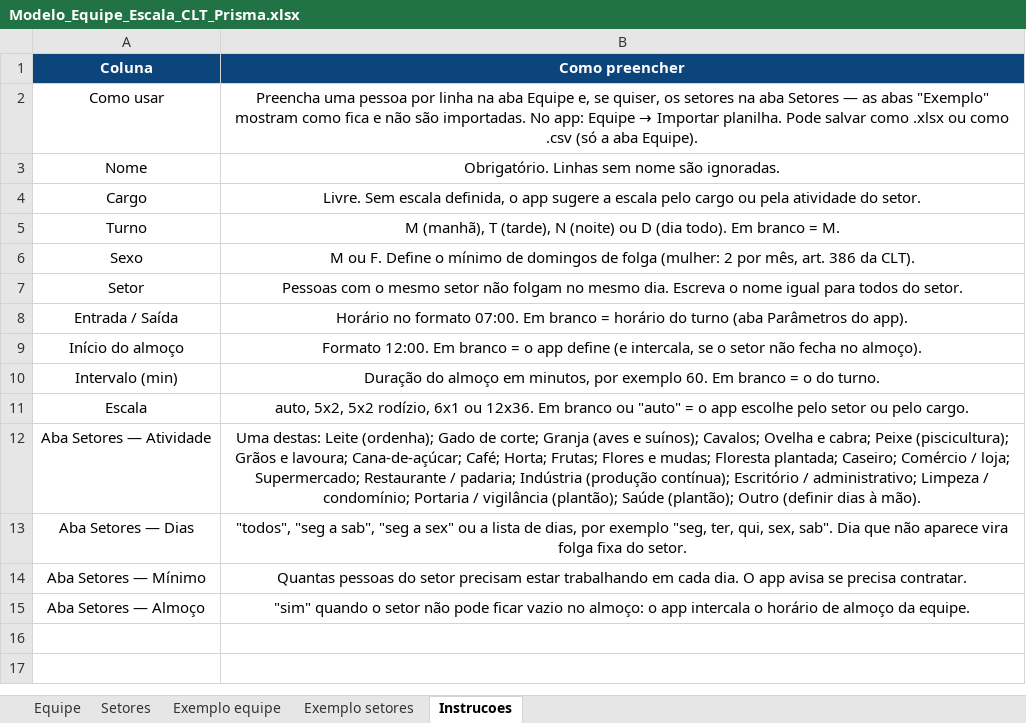
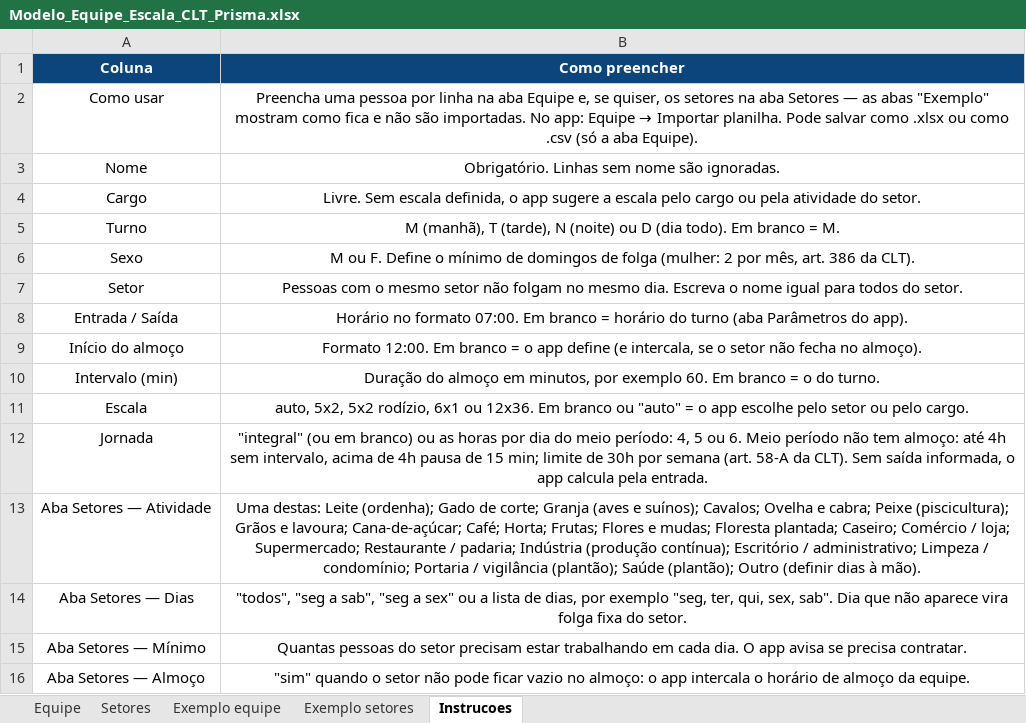
Before and after one commit to jeff071090/dataset, an Excel workbook: Modelo_Equipe_Escala_CLT_Prisma.xlsx, sheet Instrucoes, drawn as a sheet; values as stored, in another font and other column widths than the file's, no borders; the diff names each change by its address in the sheet, - before the commit and + after, or states it on an @@ line.

```diff
--- a/Modelo_Equipe_Escala_CLT_Prisma.xlsx (sheet Instrucoes)
+++ b/Modelo_Equipe_Escala_CLT_Prisma.xlsx (sheet Instrucoes)
+row 12: Jornada | "integral" (ou em branco) ou as horas por dia do meio período: 4, 5 ou 6. Meio período não tem almoço: até 4h sem intervalo, acima de 4h pausa de 15 min; limite de 30h por semana (art. 58-A da CLT). Sem saída informada, o app calcula pela entrada.
```
Also changed, not shown: sheet Exemplo equipe, sheet Equipe, 1 other file.
